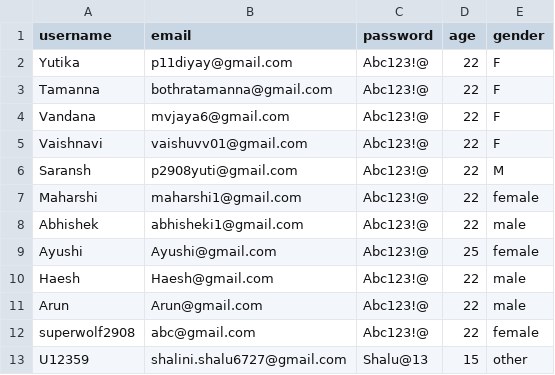
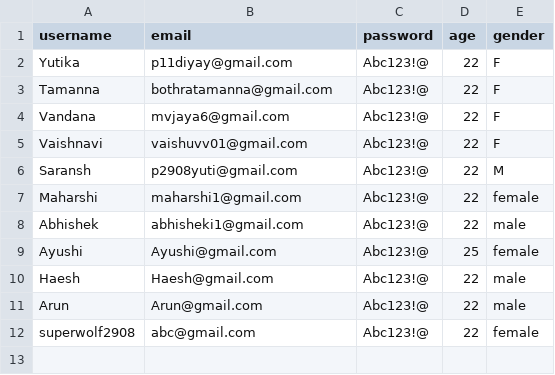
Before and after one commit to Shalini-V13/Gen-ai, a CSV file: CSV/user.csv, drawn as a sheet; the diff names each change by its address in the sheet, - before the commit and + after, or states it on an @@ line.

Commit message:
Update user.csv
remove invalid users

```diff
--- a/CSV/user.csv
+++ b/CSV/user.csv
-row 13: U12359 | shalini.shalu6727@gmail.com | Shalu@13 | 15 | other
```
